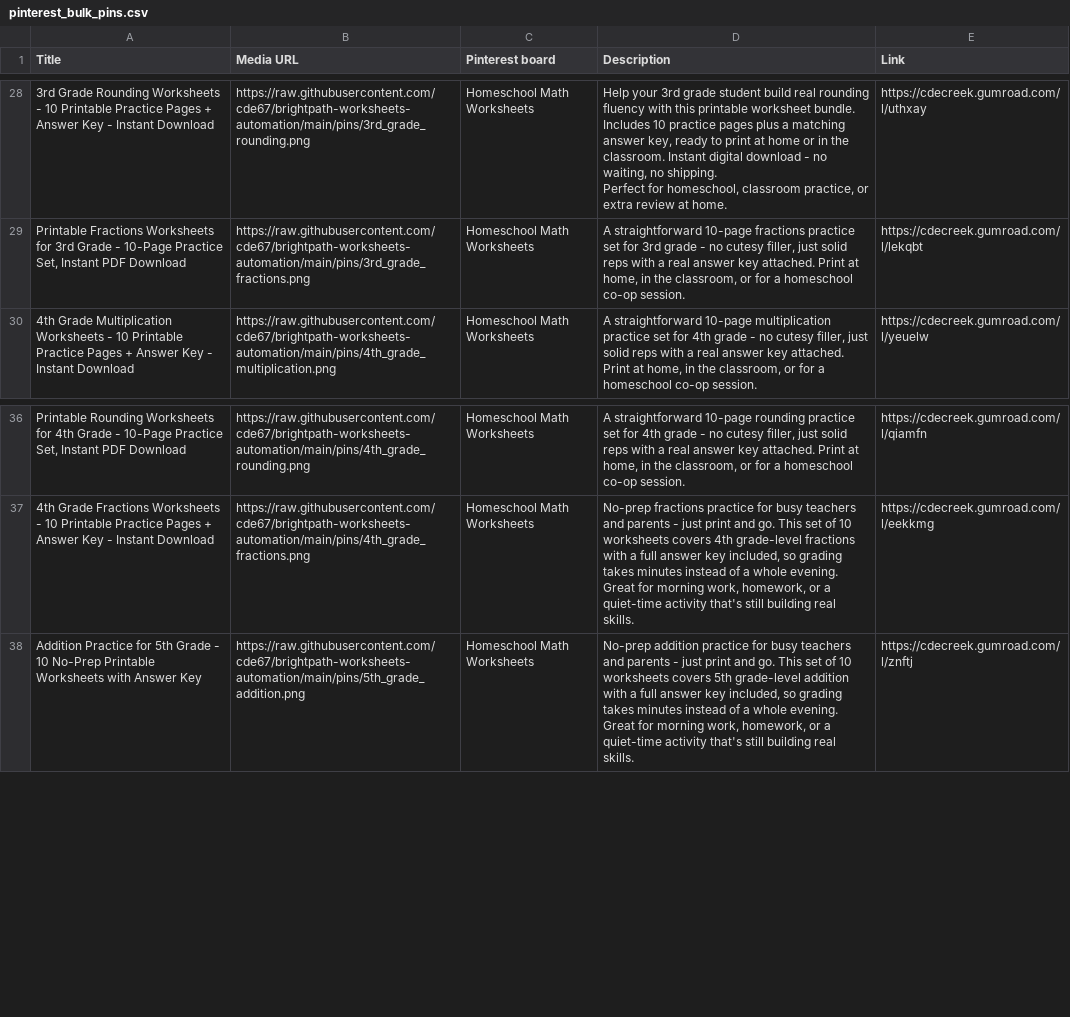
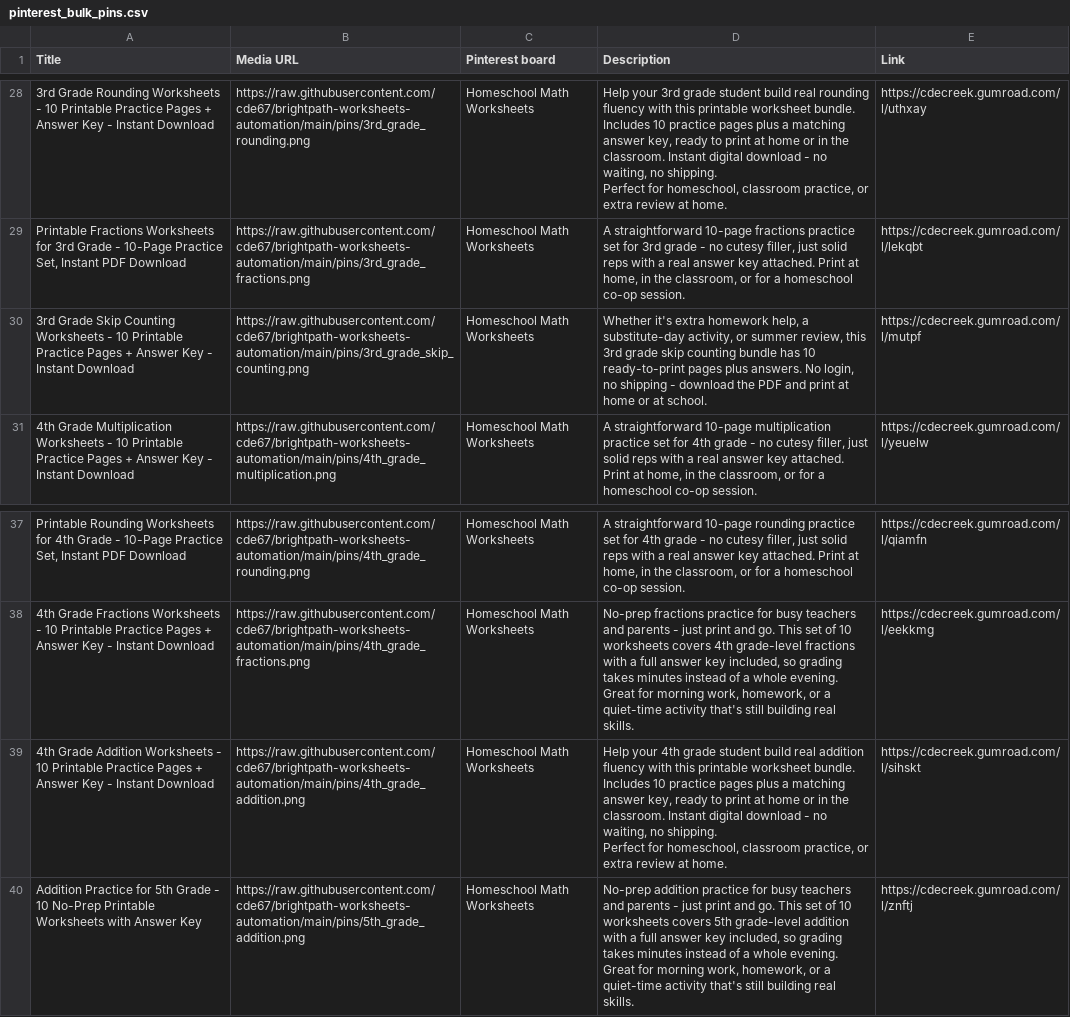
Before and after one commit to cde67/brightpath-worksheets-automation, a CSV file: pinterest_bulk_pins.csv, drawn as a sheet; only a part is shown, gaps mark what is left out; ↵ is a line break in a cell; the diff names each change by its address in the sheet, - before the commit and + after, or states it on an @@ line.

Commit message:
Automated cycle: new pin/thumbnail images + Pinterest CSV

```diff
--- a/pinterest_bulk_pins.csv
+++ b/pinterest_bulk_pins.csv
+row 30: 3rd Grade Skip Counting Worksheets - 10 Printable Practice Pages + Answer Key - Instant Download | https://raw.githubusercontent.com/cde67/brightpath-worksheets-automation/main/pins/3rd_grade_skip_counting.png | Homeschool Math Worksheets | Whether it's extra homework help, a substitute-day activity, or summer review, this 3rd grade skip counting bundle has 10 ready-to-print pages plus answers. No login, no shipping - download the PDF and print at home or at school. | https://cdecreek.gumroad.com/l/mutpf
+row 39: 4th Grade Addition Worksheets - 10 Printable Practice Pages + Answer Key - Instant Download | https://raw.githubusercontent.com/cde67/brightpath-worksheets-automation/main/pins/4th_grade_addition.png | Homeschool Math Worksheets | Help your 4th grade student build real addition fluency with this printable worksheet bundle. Includes 10 practice pages plus a matching answer key, ready to print at home or in the classroom. Instant digital download - no waiting, no shipping. ↵ Perfect for homeschool, classroom practice, or extra review at home. | https://cdecreek.gumroad.com/l/sihskt
```
Also changed, not shown: 1 other file.
